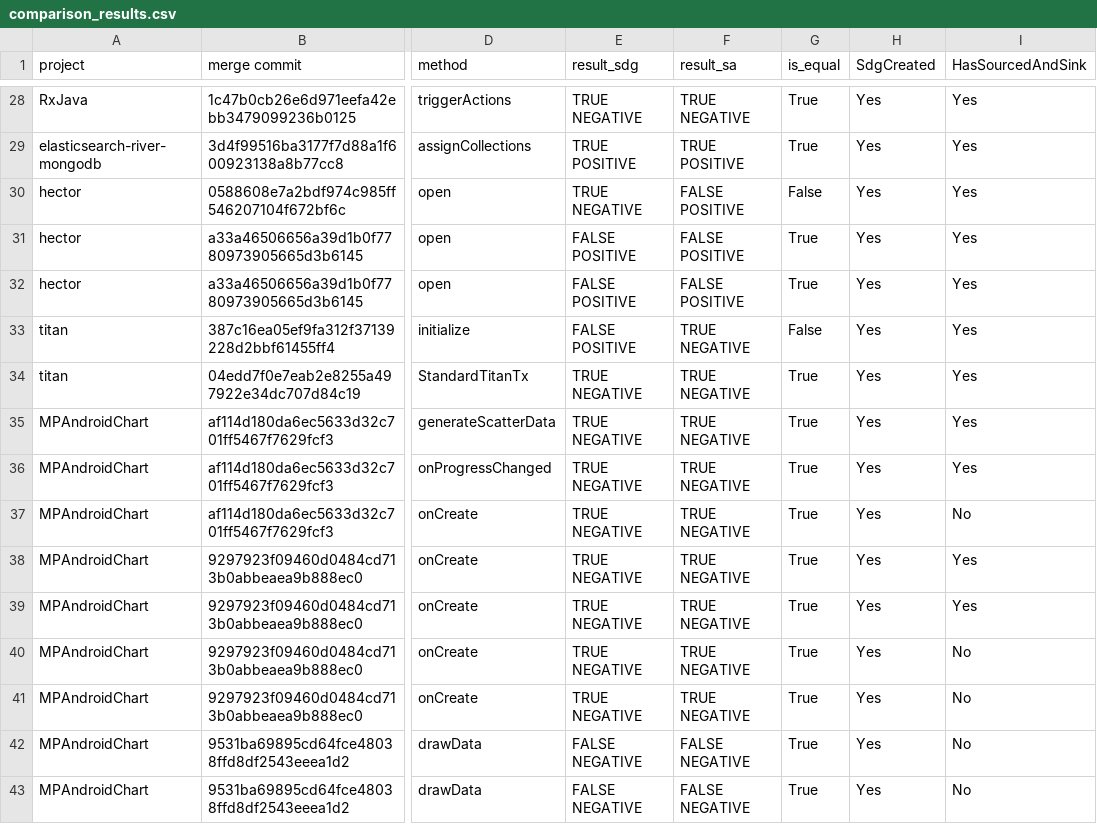
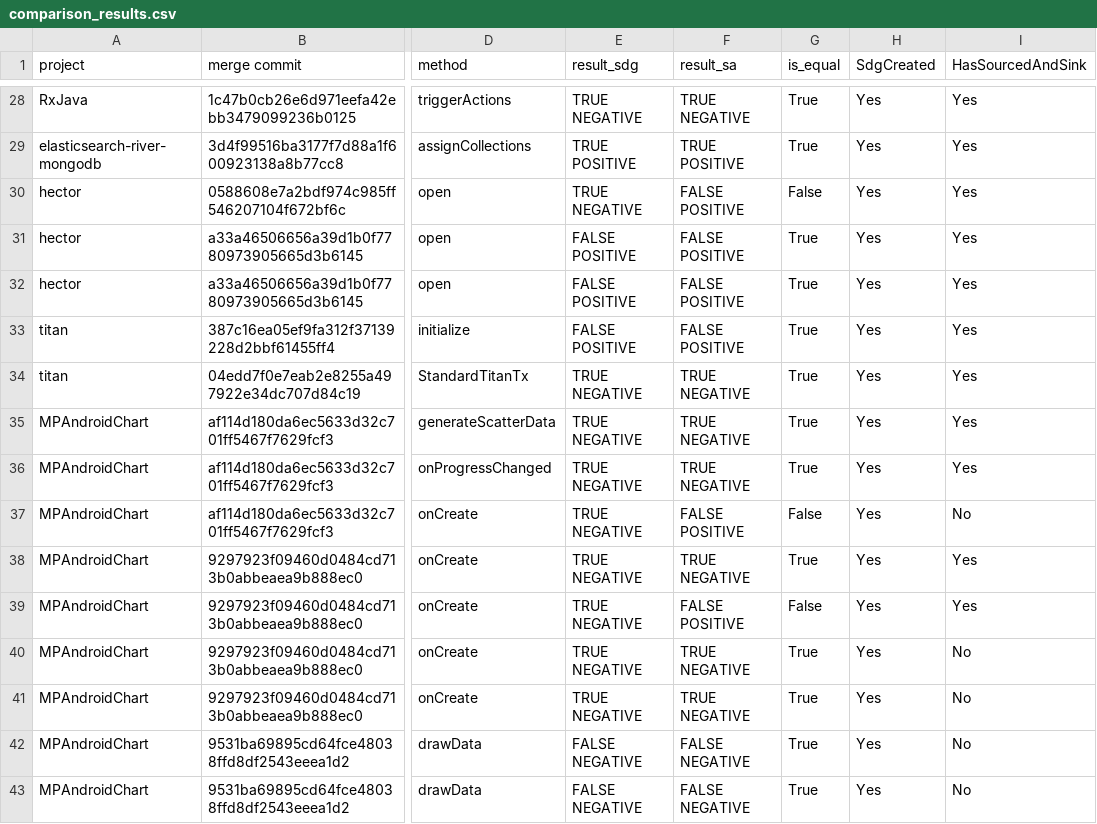
Before and after one commit to galilasmb/joana_generating_results, a CSV file: output/comparison_results.csv, drawn as a sheet; only a part is shown, gaps mark what is left out; the diff covers the shown part only; the diff names each change by its address in the sheet, - before the commit and + after, or states it on an @@ line.

```diff
--- a/output/comparison_results.csv
+++ b/output/comparison_results.csv
-F33 (result_sa): TRUE NEGATIVE
+F33 (result_sa): FALSE POSITIVE
-G33 (is_equal): False
+G33 (is_equal): True
-F37 (result_sa): TRUE NEGATIVE
+F37 (result_sa): FALSE POSITIVE
-G37 (is_equal): True
+G37 (is_equal): False
-F39 (result_sa): TRUE NEGATIVE
+F39 (result_sa): FALSE POSITIVE
-G39 (is_equal): True
+G39 (is_equal): False
```
Also changed, not shown: 12 edited cells elsewhere in this file, output/df_static.csv, output/result_static.csv, 8 other files.
